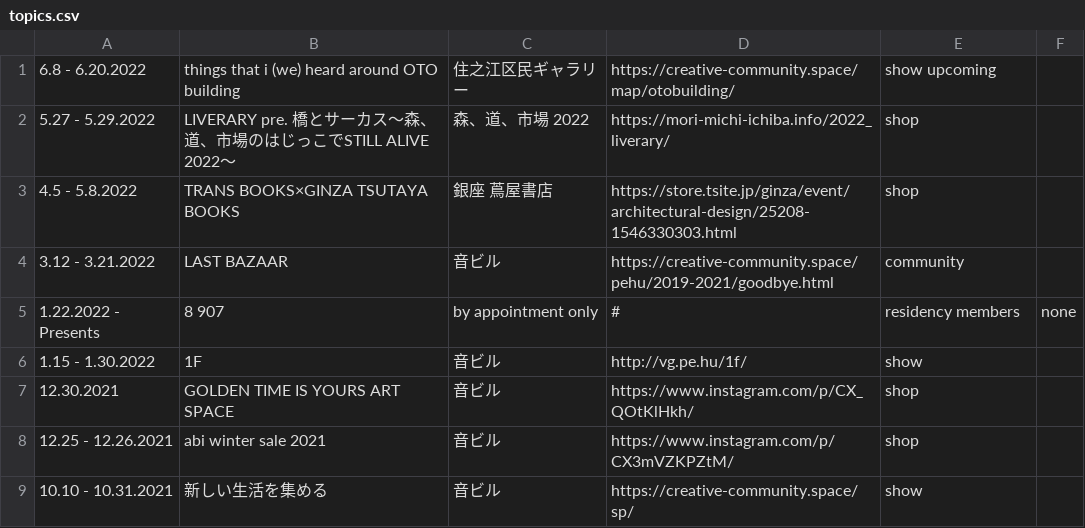
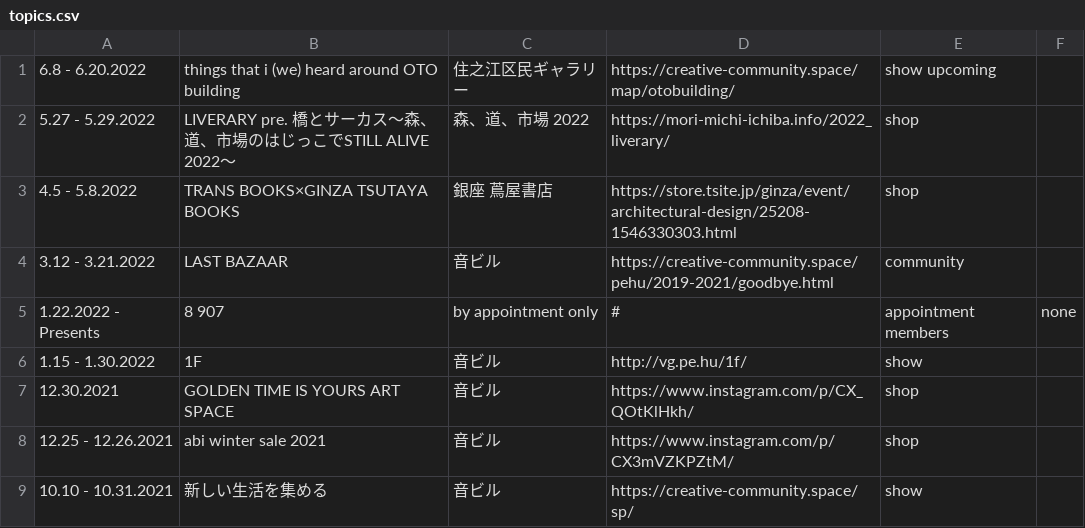
Before and after one commit to pe-hu/index, a CSV file: schedule/topics.csv, drawn as a sheet; only a part is shown.

Commit message:
Update topics.csv

```diff
--- a/schedule/topics.csv
+++ b/schedule/topics.csv
@@ -4,3 +4,3 @@
 3.12 - 3.21.2022,LAST BAZAAR,音ビル,https://creative-community.space/pehu/2019-2021/goodbye.html, community
-1.22.2022 - Presents,8 907,by appointment only,#, residency members, none
+1.22.2022 - Presents,8 907,by appointment only,#, appointment members, none
 1.15 - 1.30.2022,1F,音ビル,http://vg.pe.hu/1f/, show
```
